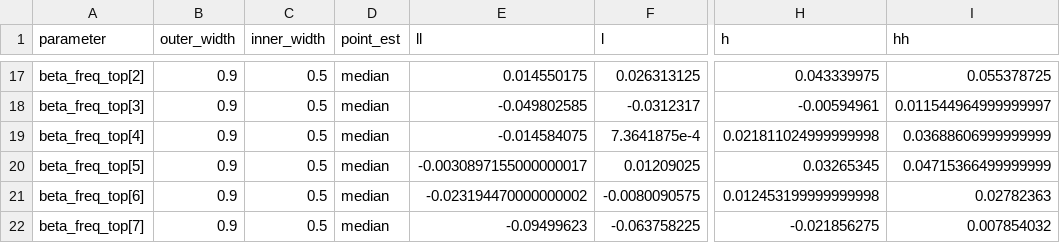
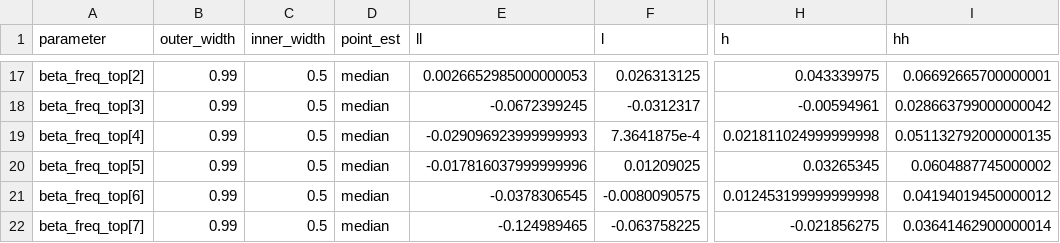
Before and after one commit to EgorLappo/cultural_transmission_in_chess, a CSV file: model/model_results/queens_pawn_ply_2/mcmc_intervals_beta.csv, drawn as a sheet; only a part is shown, gaps mark what is left out; the diff covers the shown part only; the diff names each change by its address in the sheet, - before the commit and + after, or states it on an @@ line.

```diff
--- a/model/model_results/queens_pawn_ply_2/mcmc_intervals_beta.csv
+++ b/model/model_results/queens_pawn_ply_2/mcmc_intervals_beta.csv
-B17:B22 (outer_width): 0.9
+B17:B22 (outer_width): 0.99
-E17 (ll): 0.014550175
+E17 (ll): 0.0026652985000000053
-I17 (hh): 0.055378725
+I17 (hh): 0.06692665700000001
-E18 (ll): -0.049802585
+E18 (ll): -0.0672399245
-I18 (hh): 0.011544964999999997
+I18 (hh): 0.028663799000000042
-E19 (ll): -0.014584075
+E19 (ll): -0.029096923999999993
-I19 (hh): 0.03688606999999999
+I19 (hh): 0.051132792000000135
-E20 (ll): -0.0030897155000000017
+E20 (ll): -0.017816037999999996
-I20 (hh): 0.04715366499999999
+I20 (hh): 0.0604887745000002
-E21 (ll): -0.023194470000000002
+E21 (ll): -0.0378306545
-I21 (hh): 0.02782363
+I21 (hh): 0.04194019450000012
-E22 (ll): -0.09499623
+E22 (ll): -0.124989465
-I22 (hh): 0.007854032
+I22 (hh): 0.03641462900000014
```
Also changed, not shown: 45 edited cells elsewhere in this file, model/model_results/sicilian_najdorf_ply_11/mcmc_intervals_beta.csv, 23 other files.
